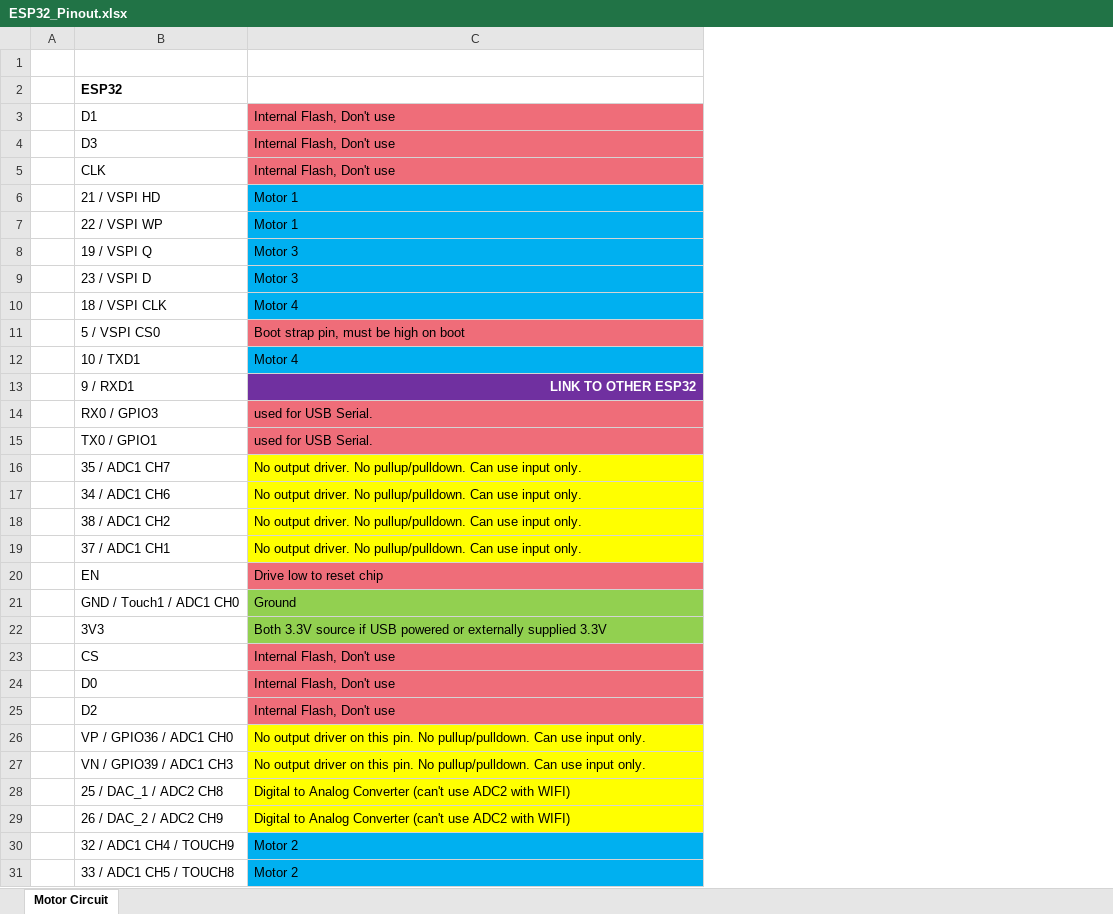
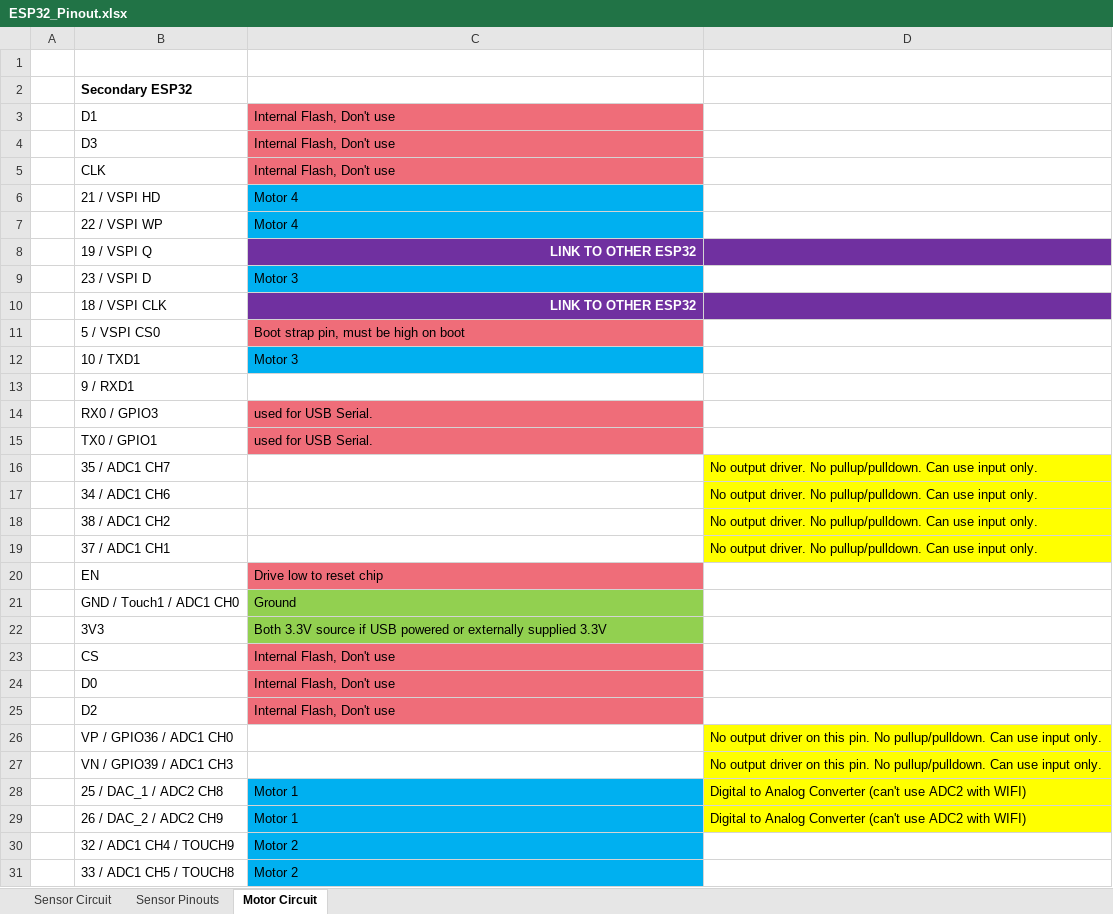
Before and after one commit to sheilsarda/UPenn_Mechatronics, an Excel workbook: Lab5/circuit/ESP32_Pinout.xlsx, sheet Motor Circuit, drawn as a sheet; only a part is shown; values as stored, in another font and other column widths than the file's, no borders; the diff names each change by its address in the sheet, - before the commit and + after, or states it on an @@ line.

```diff
--- a/Lab5/circuit/ESP32_Pinout.xlsx (sheet Motor Circuit)
+++ b/Lab5/circuit/ESP32_Pinout.xlsx (sheet Motor Circuit)
+sheet tab: Sensor Circuit
+sheet tab: Sensor Pinouts
+column D, rows 16-29: No output driver. No pullup/pulldown. Can use input only. | No output driver. No pullup/pulldown. Can use input only. | No output driver. No pullup/pulldown. Can use input only. | No output driver. No pullup/pulldown. Can use input only. |  |  |  |  |  |  | No output driver on this pin. No pullup/pulldown. Can use input only. | No output driver on this pin. No pullup/pulldown. Can use input only. | Digital to Analog Converter (can't use ADC2 with WIFI) | Digital to Analog Converter (can't use ADC2 with WIFI)
-B2: ESP32
+B2: Secondary ESP32
-C6:C7: Motor 1
+C6:C7: Motor 4
-C8: Motor 3
+C8: LINK TO OTHER ESP32
@@ C8 fill: #00B0F0 → #7030A0, bold: off → on, text colour: black → #FFFFFF, alignment: left → right @@
-C10: Motor 4
+C10: LINK TO OTHER ESP32
@@ C10 fill: #00B0F0 → #7030A0, bold: off → on, text colour: black → #FFFFFF, alignment: left → right @@
-C12: Motor 4
+C12: Motor 3
-C13: LINK TO OTHER ESP32
+C13: (empty)
-C13 fill: #7030A0
+C13 fill: none
-C16:C19: No output driver. No pullup/pulldown. Can use input only.
+C16:C19: (empty)
-C16:C19 fill: #FFFF00
+C16:C19 fill: none
-C26:C27: No output driver on this pin. No pullup/pulldown. Can use input only.
+C26:C27: (empty)
-C26:C27 fill: #FFFF00
+C26:C27 fill: none
-C28:C29: Digital to Analog Converter (can't use ADC2 with WIFI)
+C28:C29: Motor 1
-C28:C29 fill: #FFFF00
+C28:C29 fill: #00B0F0
```
Also changed, not shown: 12 other files.
